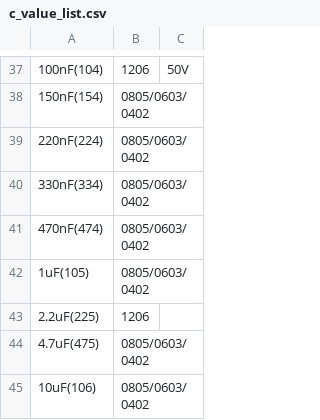
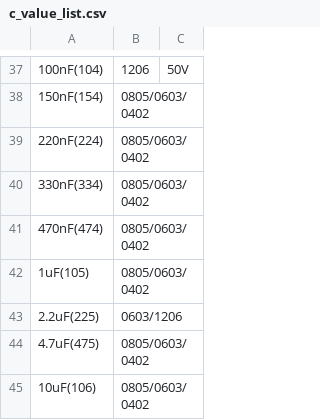
Before and after one commit to louiscklaw/lib_value_generator, a CSV file: c_value_list.csv, drawn as a sheet; only a part is shown, gaps mark what is left out.

Commit message:
update,

```diff
--- a/c_value_list.csv
+++ b/c_value_list.csv
@@ -42,3 +42,3 @@
 1uF(105),0805/0603/0402,
-2.2uF(225),1206,
+2.2uF(225),0603/1206,
 4.7uF(475),0805/0603/0402,
```
